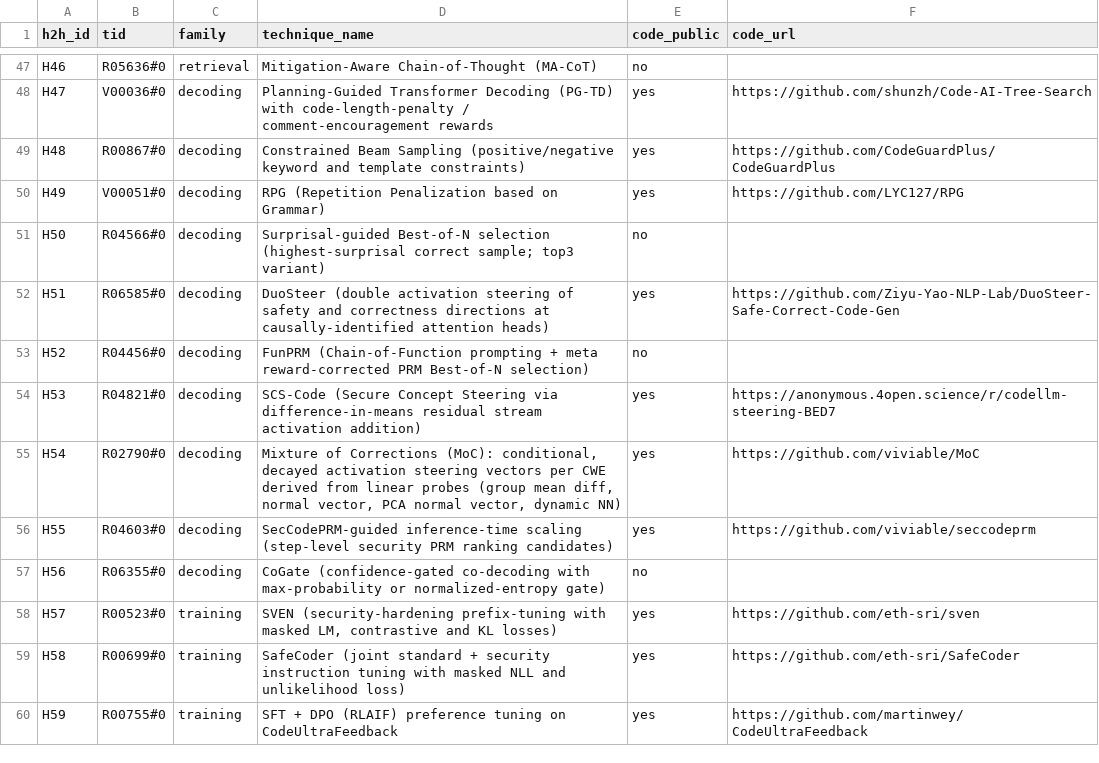
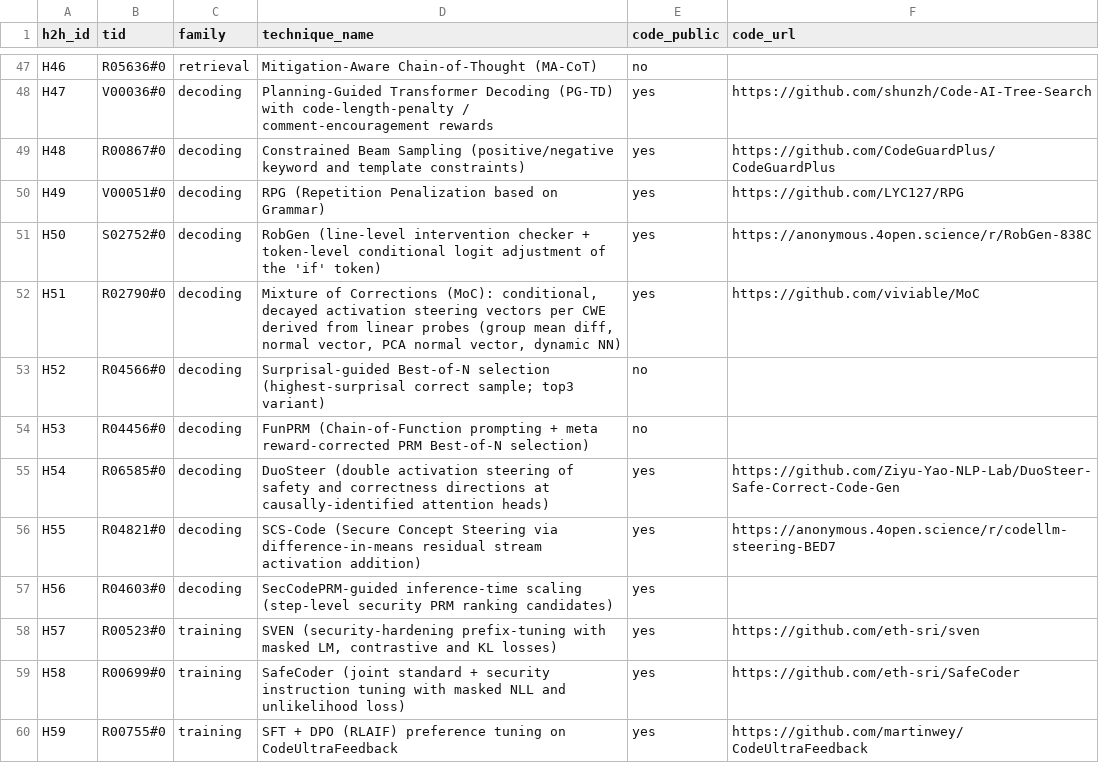
Before and after one commit to prashankkadam/sok-code-quality-harness, a CSV file: review/sok/slr/top/h2h_ids.csv, drawn as a sheet; only a part is shown, gaps mark what is left out; the diff covers the shown part only.

```diff
--- a/review/sok/slr/top/h2h_ids.csv
+++ b/review/sok/slr/top/h2h_ids.csv
@@ -50,9 +50,9 @@ H48,R00867#0,decoding,Constrained Beam Sampling (positive/negative keyword and t
 H49,V00051#0,decoding,RPG (Repetition Penalization based on Grammar),yes,https://github.com/LYC127/RPG
-H50,R04566#0,decoding,Surprisal-guided Best-of-N selection (highest-surprisal correct sample; top3 variant),no,
-H51,R06585#0,decoding,DuoSteer (double activation steering of safety and correctness directions at causally-identified attention heads),yes,https://github.com/Ziyu-Yao-NLP-Lab/DuoSteer-Safe-Correct-Code-Gen
-H52,R04456#0,decoding,FunPRM (Chain-of-Function prompting + meta reward-corrected PRM Best-of-N selection),no,
-H53,R04821#0,decoding,SCS-Code (Secure Concept Steering via difference-in-means residual stream activation addition),yes,https://anonymous.4open.science/r/codellm-steering-BED7
-H54,R02790#0,decoding,"Mixture of Corrections (MoC): conditional, decayed activation steering vectors per CWE derived from linear probes (group mean diff, normal vector, PCA normal vector, dynamic NN)",yes,https://github.com/viviable/MoC
-H55,R04603#0,decoding,SecCodePRM-guided inference-time scaling (step-level security PRM ranking candidates),yes,https://github.com/viviable/seccodeprm
-H56,R06355#0,decoding,CoGate (confidence-gated co-decoding with max-probability or normalized-entropy gate),no,
+H50,S02752#0,decoding,RobGen (line-level intervention checker + token-level conditional logit adjustment of the 'if' token),yes,https://anonymous.4open.science/r/RobGen-838C
+H51,R02790#0,decoding,"Mixture of Corrections (MoC): conditional, decayed activation steering vectors per CWE derived from linear probes (group mean diff, normal vector, PCA normal vector, dynamic NN)",yes,https://github.com/viviable/MoC
+H52,R04566#0,decoding,Surprisal-guided Best-of-N selection (highest-surprisal correct sample; top3 variant),no,
+H53,R04456#0,decoding,FunPRM (Chain-of-Function prompting + meta reward-corrected PRM Best-of-N selection),no,
+H54,R06585#0,decoding,DuoSteer (double activation steering of safety and correctness directions at causally-identified attention heads),yes,https://github.com/Ziyu-Yao-NLP-Lab/DuoSteer-Safe-Correct-Code-Gen
+H55,R04821#0,decoding,SCS-Code (Secure Concept Steering via difference-in-means residual stream activation addition),yes,https://anonymous.4open.science/r/codellm-steering-BED7
+H56,R04603#0,decoding,SecCodePRM-guided inference-time scaling (step-level security PRM ranking candidates),yes,
 H57,R00523#0,training,"SVEN (security-hardening prefix-tuning with masked LM, contrastive and KL losses)",yes,https://github.com/eth-sri/sven
```
Also changed, not shown: 42 edited cells elsewhere in this file, configs/h2h_renumber.csv, review/sok/slr/top/selected.csv, 33 other files.
